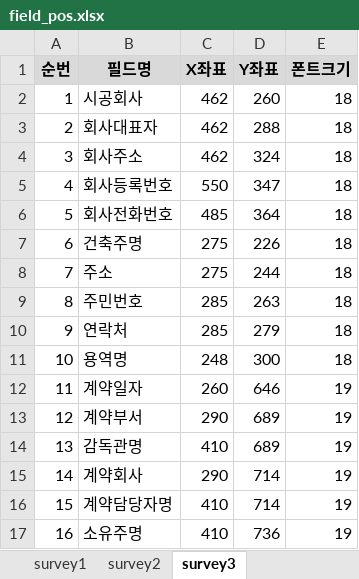
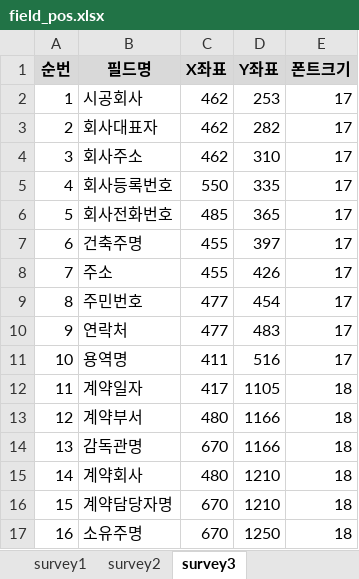
Before and after one commit to Jioh0106/PDFAutomation, an Excel workbook: storage/field_pos.xlsx, sheet survey3, drawn as a sheet; values as stored, in another font and other column widths than the file's, no borders; charts and pictures not drawn; the diff names each change by its address in the sheet, - before the commit and + after, or states it on an @@ line.

```diff
--- a/storage/field_pos.xlsx (sheet survey3)
+++ b/storage/field_pos.xlsx (sheet survey3)
-D2 (Y좌표): 260
+D2 (Y좌표): 253
-E2:E11 (폰트크기): 18
+E2:E11 (폰트크기): 17
-D3 (Y좌표): 288
+D3 (Y좌표): 282
-D4 (Y좌표): 324
+D4 (Y좌표): 310
-D5 (Y좌표): 347
+D5 (Y좌표): 335
-D6 (Y좌표): 364
+D6 (Y좌표): 365
-C7:C8 (X좌표): 275
+C7:C8 (X좌표): 455
-D7 (Y좌표): 226
+D7 (Y좌표): 397
-D8 (Y좌표): 244
+D8 (Y좌표): 426
-C9:C10 (X좌표): 285
+C9:C10 (X좌표): 477
-D9 (Y좌표): 263
+D9 (Y좌표): 454
-D10 (Y좌표): 279
+D10 (Y좌표): 483
-C11 (X좌표): 248
+C11 (X좌표): 411
-D11 (Y좌표): 300
+D11 (Y좌표): 516
-C12 (X좌표): 260
+C12 (X좌표): 417
-D12 (Y좌표): 646
+D12 (Y좌표): 1105
-E12:E17 (폰트크기): 19
+E12:E17 (폰트크기): 18
-C13 (X좌표): 290
+C13 (X좌표): 480
-D13:D14 (Y좌표): 689
+D13:D14 (Y좌표): 1166
-C14 (X좌표): 410
+C14 (X좌표): 670
-C15 (X좌표): 290
+C15 (X좌표): 480
-D15:D16 (Y좌표): 714
+D15:D16 (Y좌표): 1210
-C16:C17 (X좌표): 410
+C16:C17 (X좌표): 670
-D17 (Y좌표): 736
+D17 (Y좌표): 1250
```
Also changed, not shown: sheet survey1, sheet survey2, charts or pictures, 5 other files.
